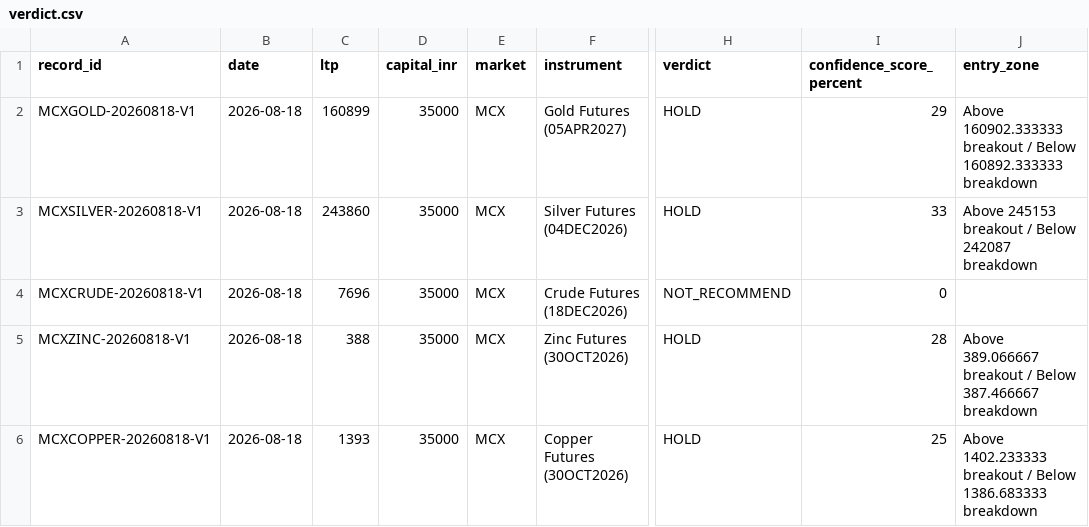
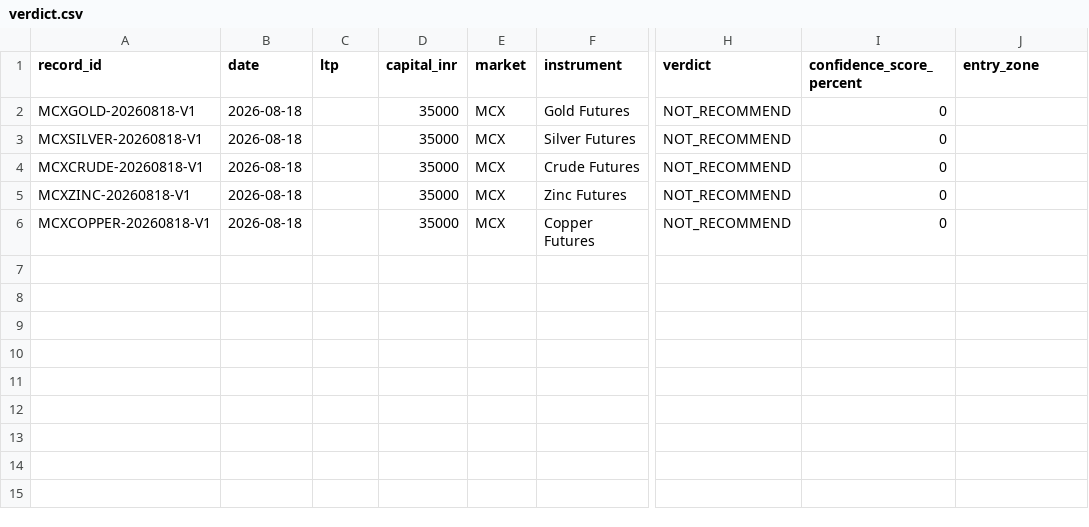
Before and after one commit to via-decide/live, a CSV file: verdict.csv, drawn as a sheet; only a part is shown, gaps mark what is left out; the diff names each change by its address in the sheet, - before the commit and + after, or states it on an @@ line.

```diff
--- a/verdict.csv
+++ b/verdict.csv
-C2 (ltp): 160899
+C2 (ltp): (empty)
-F2 (instrument): Gold Futures (05APR2027)
+F2 (instrument): Gold Futures
-H2:H3 (verdict): HOLD
+H2:H3 (verdict): NOT_RECOMMEND
-I2 (confidence_score_percent): 29
+I2 (confidence_score_percent): 0
-J2 (entry_zone): Above 160902.333333 breakout / Below 160892.333333 breakdown
+J2 (entry_zone): (empty)
-C3 (ltp): 243860
+C3 (ltp): (empty)
-F3 (instrument): Silver Futures (04DEC2026)
+F3 (instrument): Silver Futures
-I3 (confidence_score_percent): 33
+I3 (confidence_score_percent): 0
-J3 (entry_zone): Above 245153 breakout / Below 242087 breakdown
+J3 (entry_zone): (empty)
-C4 (ltp): 7696
+C4 (ltp): (empty)
-F4 (instrument): Crude Futures (18DEC2026)
+F4 (instrument): Crude Futures
-C5 (ltp): 388
+C5 (ltp): (empty)
-F5 (instrument): Zinc Futures (30OCT2026)
+F5 (instrument): Zinc Futures
-H5:H6 (verdict): HOLD
+H5:H6 (verdict): NOT_RECOMMEND
-I5 (confidence_score_percent): 28
+I5 (confidence_score_percent): 0
-J5 (entry_zone): Above 389.066667 breakout / Below 387.466667 breakdown
+J5 (entry_zone): (empty)
-C6 (ltp): 1393
+C6 (ltp): (empty)
-F6 (instrument): Copper Futures (30OCT2026)
+F6 (instrument): Copper Futures
-I6 (confidence_score_percent): 25
+I6 (confidence_score_percent): 0
-J6 (entry_zone): Above 1402.233333 breakout / Below 1386.683333 breakdown
+J6 (entry_zone): (empty)
```
Also changed, not shown: 2 other files.
